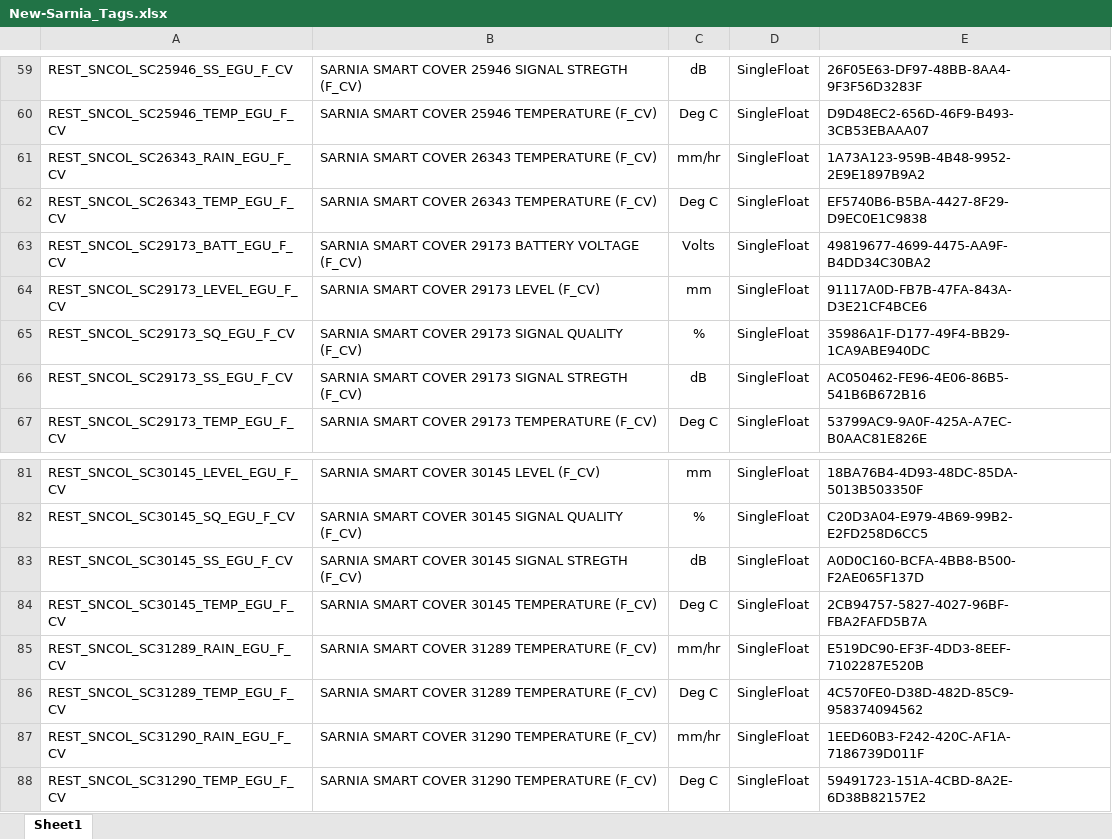
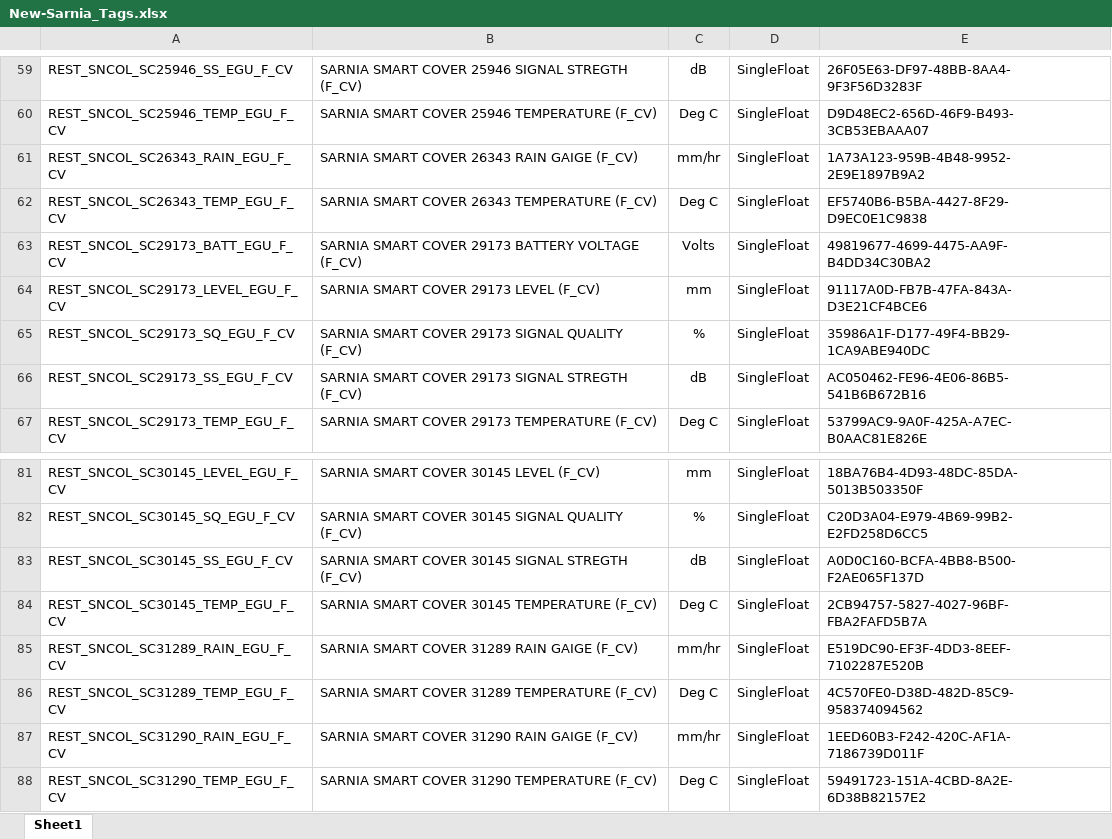
Before and after one commit to Rad-tech-spec/Tag-Management-System, an Excel workbook: New-Sarnia_Tags.xlsx, sheet Sheet1, drawn as a sheet; only a part is shown, gaps mark what is left out; values as stored, in another font and other column widths than the file's, no borders; the diff names each change by its address in the sheet, - before the commit and + after, or states it on an @@ line.

Commit message:
Updated Excel 2

```diff
--- a/New-Sarnia_Tags.xlsx (sheet Sheet1)
+++ b/New-Sarnia_Tags.xlsx (sheet Sheet1)
-B61: SARNIA SMART COVER 26343 TEMPERATURE (F_CV)
+B61: SARNIA SMART COVER 26343 RAIN GAIGE (F_CV)
-B85: SARNIA SMART COVER 31289 TEMPERATURE (F_CV)
+B85: SARNIA SMART COVER 31289 RAIN GAIGE (F_CV)
-B87: SARNIA SMART COVER 31290 TEMPERATURE (F_CV)
+B87: SARNIA SMART COVER 31290 RAIN GAIGE (F_CV)
```
